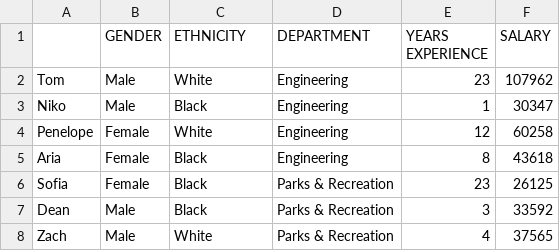
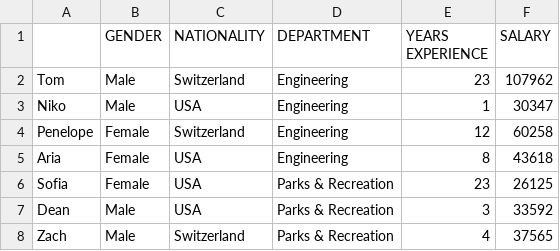
Before and after one commit to michalis0/Business-Intelligence-and-Analytics, a CSV file: week2 - Pandas and Python/Pandas/data/employee_sample.csv, drawn as a sheet.

Commit message:
Update employee_sample.csv

```diff
--- a/week2 - Pandas and Python/Pandas/data/employee_sample.csv
+++ b/week2 - Pandas and Python/Pandas/data/employee_sample.csv
@@ -1,8 +1,8 @@
-,GENDER,ETHNICITY,DEPARTMENT,YEARS EXPERIENCE,SALARY
-Tom,Male,White,Engineering,23,107962
-Niko,Male,Black,Engineering,1,30347
-Penelope,Female,White,Engineering,12,60258
-Aria,Female,Black,Engineering,8,43618
-Sofia,Female,Black,Parks & Recreation,23,26125
-Dean,Male,Black,Parks & Recreation,3,33592
-Zach,Male,White,Parks & Recreation,4,37565
+,GENDER,NATIONALITY,DEPARTMENT,YEARS EXPERIENCE,SALARY
+Tom,Male,Switzerland,Engineering,23,107962
+Niko,Male,USA,Engineering,1,30347
+Penelope,Female,Switzerland,Engineering,12,60258
+Aria,Female,USA,Engineering,8,43618
+Sofia,Female,USA,Parks & Recreation,23,26125
+Dean,Male,USA,Parks & Recreation,3,33592
+Zach,Male,Switzerland,Parks & Recreation,4,37565
```
